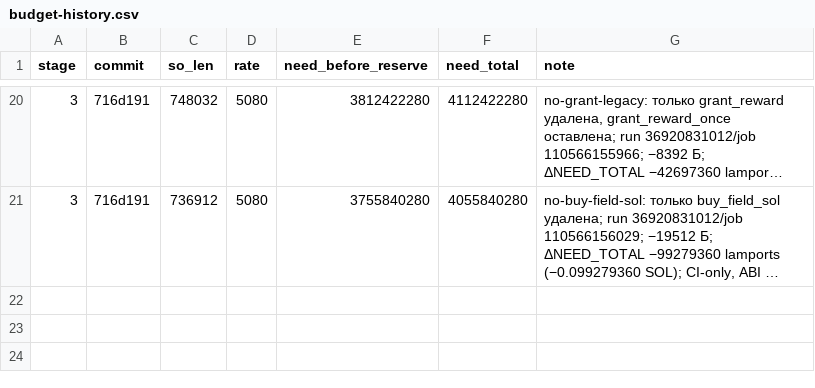
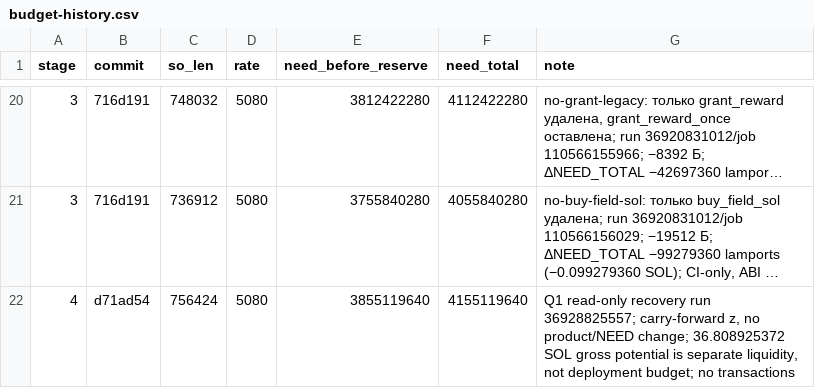
Before and after one commit to Leo88q/ares1, a CSV file: reports/rent-audit/budget-history.csv, drawn as a sheet; only a part is shown, gaps mark what is left out; long unchanged cells end in …; the diff names each change by its address in the sheet, - before the commit and + after, or states it on an @@ line.

Commit message:
docs(rent-audit): close stage 4 recovery audit
Co-authored-by: arena-agent <297053741+arena-agent@users.noreply.github.com>

```diff
--- a/reports/rent-audit/budget-history.csv
+++ b/reports/rent-audit/budget-history.csv
+row 22: 4 | d71ad54 | 756424 | 5080 | 3855119640 | 4155119640 | Q1 read-only recovery run 36928825557; carry-forward z, no product/NEED change; 36.808925372 SOL gross potential is separate liquidity, not deployment budget; no transactions
```
Also changed, not shown: 1 other file.
